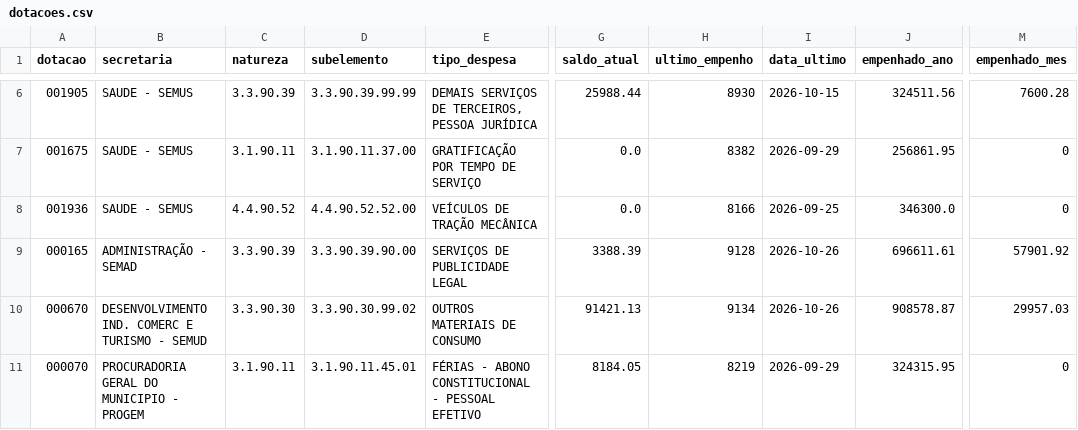
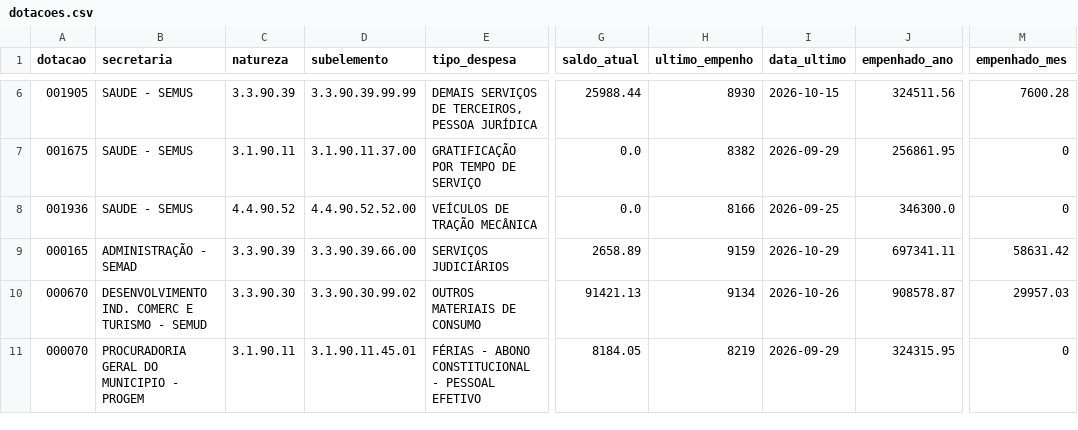
Before and after one commit to vagnerims2/painel-leopolis, a CSV file: data/dotacoes.csv, drawn as a sheet; only a part is shown, gaps mark what is left out; the diff names each change by its address in the sheet, - before the commit and + after, or states it on an @@ line.

```diff
--- a/data/dotacoes.csv
+++ b/data/dotacoes.csv
-D9 (subelemento): 3.3.90.39.90.00
+D9 (subelemento): 3.3.90.39.66.00
-E9 (tipo_despesa): SERVIÇOS DE PUBLICIDADE LEGAL
+E9 (tipo_despesa): SERVIÇOS JUDICIÁRIOS
-G9 (saldo_atual): 3388.39
+G9 (saldo_atual): 2658.89
-H9 (ultimo_empenho): 9128
+H9 (ultimo_empenho): 9159
-I9 (data_ultimo): 2026-10-26
+I9 (data_ultimo): 2026-10-29
-J9 (empenhado_ano): 696611.61
+J9 (empenhado_ano): 697341.11
-M9 (empenhado_mes): 57901.92
+M9 (empenhado_mes): 58631.42
```
Also changed, not shown: data/movimento.csv, data/saldo_fontes.csv, 5 other files.
